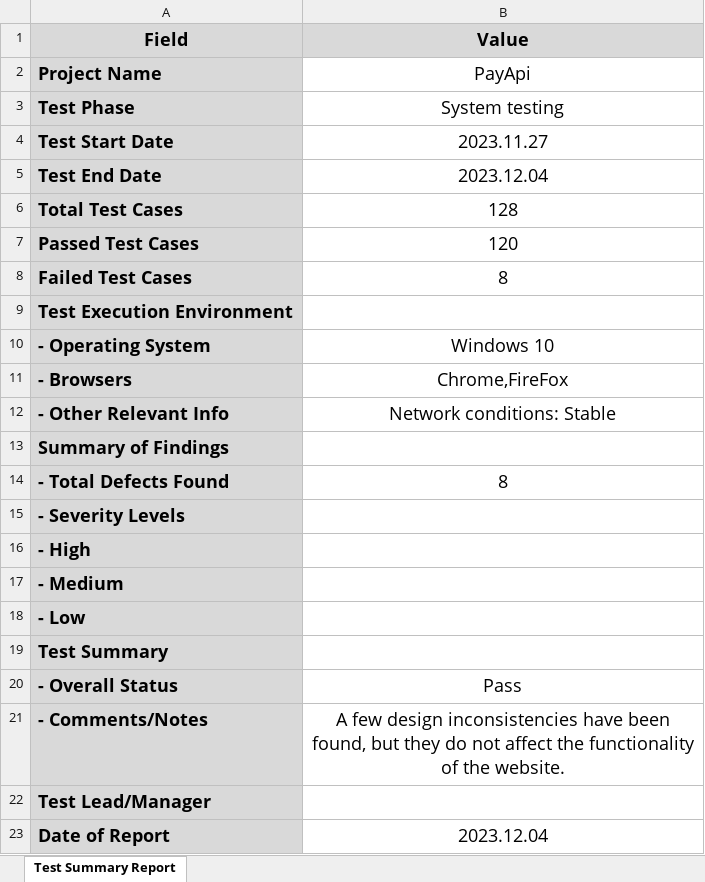
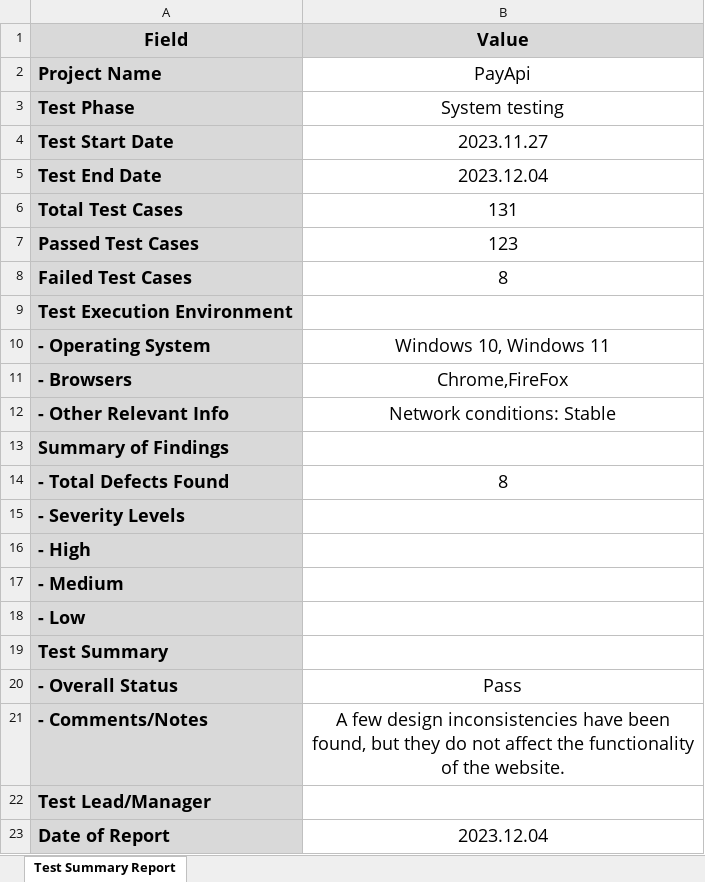
Before and after one commit to albertoviciute/payapi, an Excel workbook: docs/testPlan/testSummaryReport/FirstSprintTestSummaryReport.xlsx, sheet Test Summary Report, drawn as a sheet; values as stored, in another font and other column widths than the file's, no borders; the diff names each change by its address in the sheet, - before the commit and + after, or states it on an @@ line.

Commit message:
Replace Summary report

```diff
--- a/docs/testPlan/testSummaryReport/FirstSprintTestSummaryReport.xlsx (sheet Test Summary Report)
+++ b/docs/testPlan/testSummaryReport/FirstSprintTestSummaryReport.xlsx (sheet Test Summary Report)
-B6 (Value): 128
+B6 (Value): 131
-B7 (Value): 120
+B7 (Value): 123
-B10 (Value): Windows 10
+B10 (Value): Windows 10, Windows 11
```
